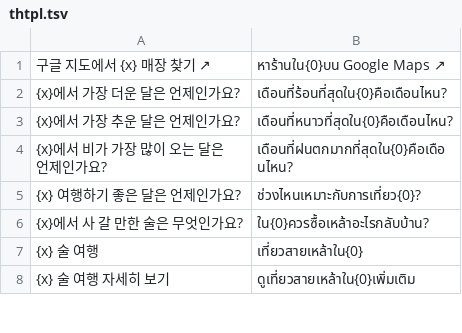
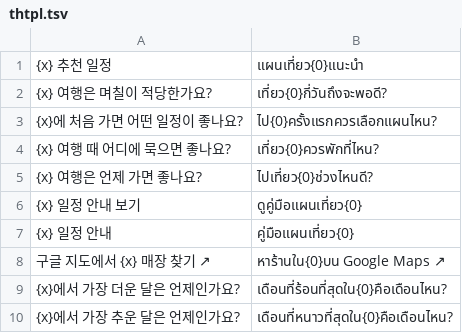
Before and after one commit to ehddud0029-tech/Nihon-Trip, a TSV file: i18n_work/thtpl.tsv, drawn as a sheet; only a part is shown; the shorter side is filled out with more unchanged rows; the diff names each change by its address in the sheet, - before the commit and + after, or states it on an @@ line.

```diff
--- a/i18n_work/thtpl.tsv
+++ b/i18n_work/thtpl.tsv
+row 1: {x} 추천 일정 | แผนเที่ยว{0}แนะนำ
+row 2: {x} 여행은 며칠이 적당한가요? | เที่ยว{0}กี่วันถึงจะพอดี?
+row 3: {x}에 처음 가면 어떤 일정이 좋나요? | ไป{0}ครั้งแรกควรเลือกแผนไหน?
+row 4: {x} 여행 때 어디에 묵으면 좋나요? | เที่ยว{0}ควรพักที่ไหน?
+row 5: {x} 여행은 언제 가면 좋나요? | ไปเที่ยว{0}ช่วงไหนดี?
+row 6: {x} 일정 안내 보기 | ดูคู่มือแผนเที่ยว{0}
+row 7: {x} 일정 안내 | คู่มือแผนเที่ยว{0}
```
Also changed, not shown: i18n_work/tpl.tsv, i18n_work/zhtpl.tsv, 23 other files.
